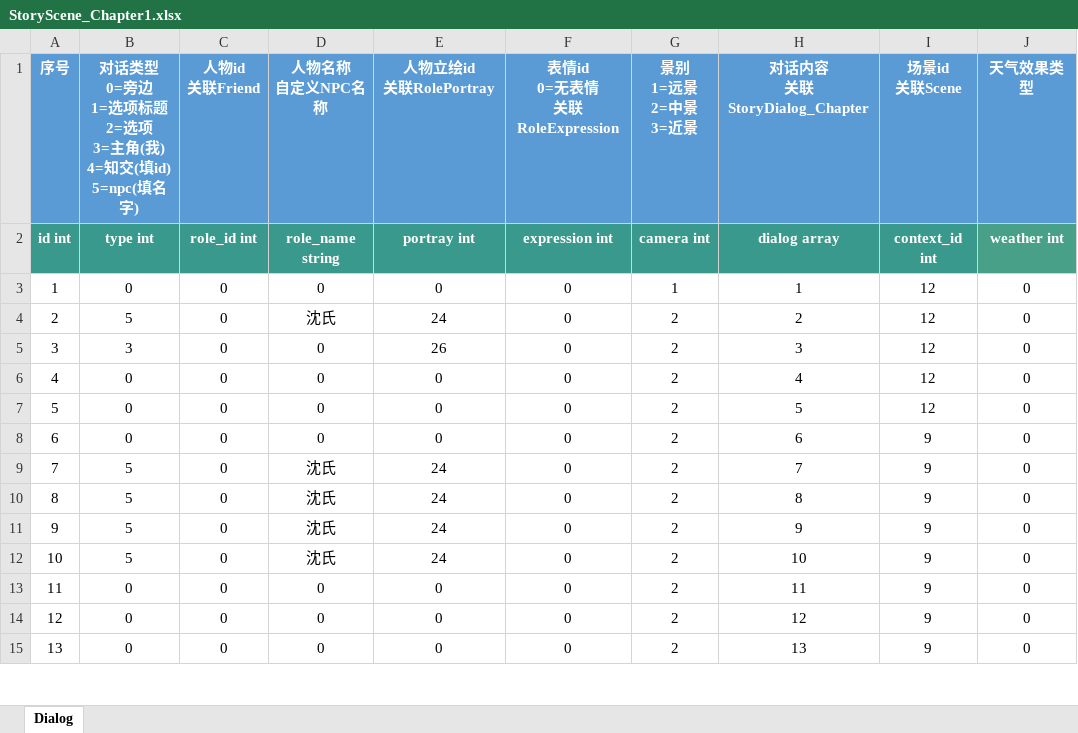
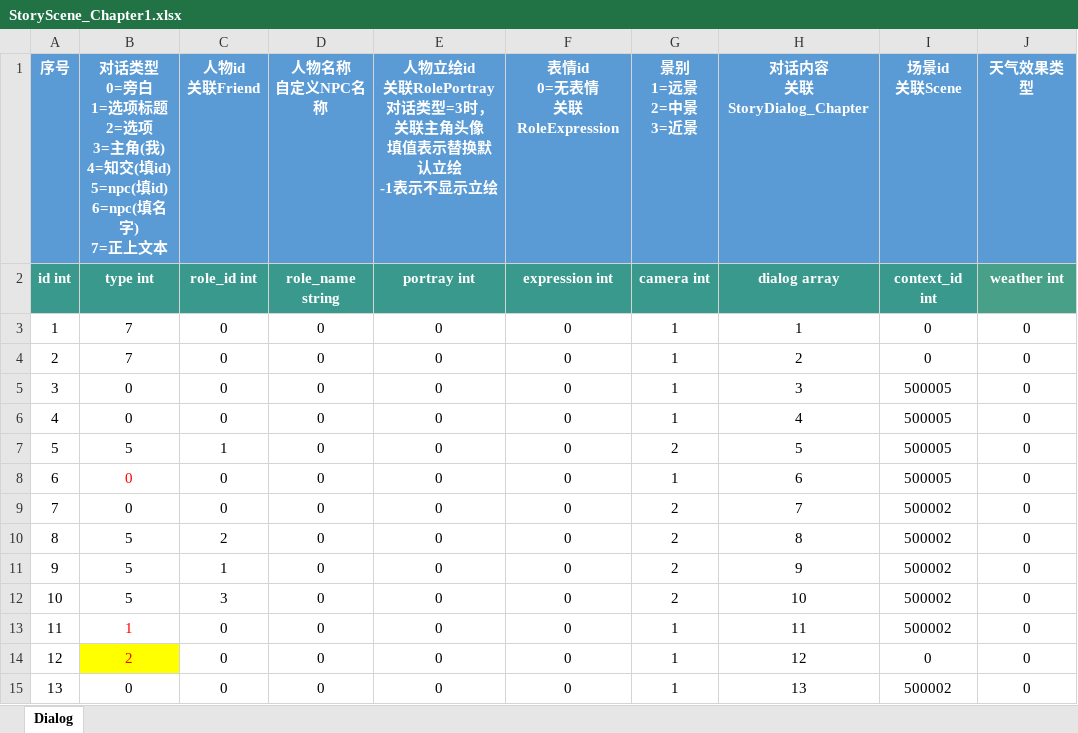
Before and after one commit to persiewoo/mnData, an Excel workbook: common/StoryScene_Chapter1.xlsx, sheet Dialog, drawn as a sheet; only a part is shown; values as stored, in another font and other column widths than the file's, no borders; removed rows and columns are numbered as before the commit, all else as after; ↵ is a line break in a cell; the diff covers the shown part only; the diff names each change by its address in the sheet, - before the commit and + after, or states it on an @@ line.

```diff
--- a/common/StoryScene_Chapter1.xlsx (sheet Dialog)
+++ b/common/StoryScene_Chapter1.xlsx (sheet Dialog)
-B1: …型 ↵ 0=旁边 ↵ 1=选项标题 ↵ 2=选项 ↵ 3=主角(我) ↵ 4=知交(填id) ↵ 5=npc(填名字)
+B1: …型 ↵ 0=旁白 ↵ 1=选项标题 ↵ 2=选项 ↵ 3=主角(我) ↵ 4=知交(填id) ↵ 5=npc(填id) ↵ 6=npc(填名字) ↵ 7=正上文本
-E1: 人物立绘id ↵ 关联RolePortray
+E1: 人物立绘id ↵ 关联RolePortray ↵ 对话类型=3时，关联主角头像 ↵ 填值表示替换默认立绘 ↵ -1表示不显示立绘
+row 3: 1 | 7 | 0 | 0 | 0 | 0 | 1 | 1 | 0 | 0
+row 4: 2 | 7 | 0 | 0 | 0 | 0 | 1 | 2 | 0 | 0
@@ column A (序号) renumbered between rows 5 and 28 @@
-H5 (对话内容 关联StoryDialog_Chapter): 1
+H5 (对话内容 关联StoryDialog_Chapter): 3
-I5 (场景id 关联Scene): 12
+I5 (场景id 关联Scene): 500005
-row 4: 2 | 5 | 0 | 沈氏 | 24 | 0 | 2 | 2 | 12 | 0
-row 5: 3 | 3 | 0 | 0 | 26 | 0 | 2 | 3 | 12 | 0
-G6 (景别 1=远景 2=中景 3=近景): 2
+G6 (景别 1=远景 2=中景 3=近景): 1
-I6 (场景id 关联Scene): 12
+I6 (场景id 关联Scene): 500005
+row 7: 5 | 5 | 1 | 0 | 0 | 0 | 2 | 5 | 500005 | 0
-B8 text colour: black
+B8 text colour: #FF0000
-G8 (景别 1=远景 2=中景 3=近景): 2
+G8 (景别 1=远景 2=中景 3=近景): 1
-H8 (对话内容 关联StoryDialog_Chapter): 5
+H8 (对话内容 关联StoryDialog_Chapter): 6
-I8 (场景id 关联Scene): 12
+I8 (场景id 关联Scene): 500005
-H9 (对话内容 关联StoryDialog_Chapter): 6
+H9 (对话内容 关联StoryDialog_Chapter): 7
-I9 (场景id 关联Scene): 9
+I9 (场景id 关联Scene): 500002
-row 9: 7 | 5 | 0 | 沈氏 | 24 | 0 | 2 | 7 | 9 | 0
-C10 (人物id 关联Friend): 0
+C10 (人物id 关联Friend): 2
-D10:D12 (人物名称 自定义NPC名称): 沈氏
+D10:D12 (人物名称 自定义NPC名称): 0
-E10:E12: 24
+E10:E12: 0
-I10:I13 (场景id 关联Scene): 9
+I10:I13 (场景id 关联Scene): 500002
-C11 (人物id 关联Friend): 0
+C11 (人物id 关联Friend): 1
-C12 (人物id 关联Friend): 0
+C12 (人物id 关联Friend): 3
-B13: 0
+B13: 1
-B13:B14 text colour: black
+B13:B14 text colour: #FF0000
-G13:G15 (景别 1=远景 2=中景 3=近景): 2
+G13:G15 (景别 1=远景 2=中景 3=近景): 1
-B14: 0
+B14: 2
-B14 fill: none
+B14 fill: #FFFF00
-I14 (场景id 关联Scene): 9
+I14 (场景id 关联Scene): 0
-I15 (场景id 关联Scene): 9
+I15 (场景id 关联Scene): 500002
```
Also changed, not shown: other rows of this sheet, client/StoryDialog_Chapter1.xlsx, common/PlayerUpgrade.xlsx, 2 other files.
